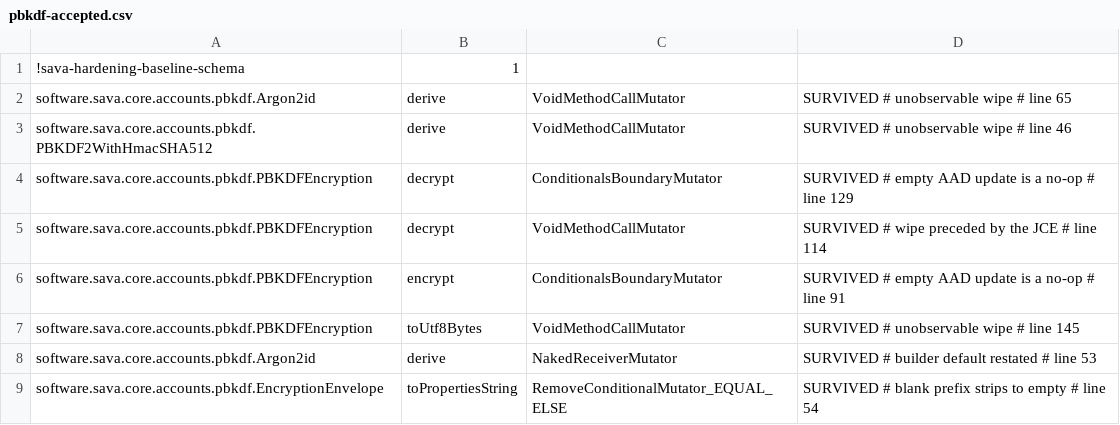
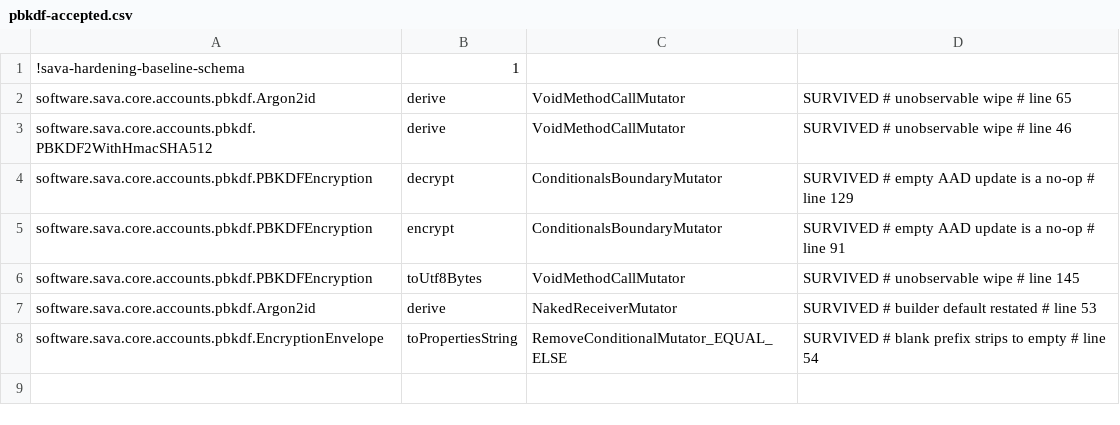
Before and after one commit to sava-software/sava, a CSV file: sava-core/config/pitest/pbkdf-accepted.csv, drawn as a sheet; the diff names each change by its address in the sheet, - before the commit and + after, or states it on an @@ line.

Commit message:
test(core): wipe the derived key when decryption fails before the cipher exists
The accepted pbkdf row "wipe preceded by the JCE" argued that SunJCE zeroes the raw key
array at decrypt init, so the password overload's finally wipe ran on zeros. That holds
only on paths that reach Cipher.init: a null IV throws from the GCMParameterSpec
constructor, which Java evaluates before init is called, so on that path the finally wipe
is the only zeroing and a recording derivation observes it. The new test fails with the
wipe removed by hand and passes with it; the row left through pitestPbkdfBaselinePrune
after two matching history-free previews, the family moves to History, and the JDK probe
stays as the pin of the behaviour the decrypt(byte[]...) javadoc documents.

```diff
--- a/sava-core/config/pitest/pbkdf-accepted.csv
+++ b/sava-core/config/pitest/pbkdf-accepted.csv
-row 5: software.sava.core.accounts.pbkdf.PBKDFEncryption | decrypt | VoidMethodCallMutator | SURVIVED # wipe preceded by the JCE # line 114
```
Also changed, not shown: 2 other files.
